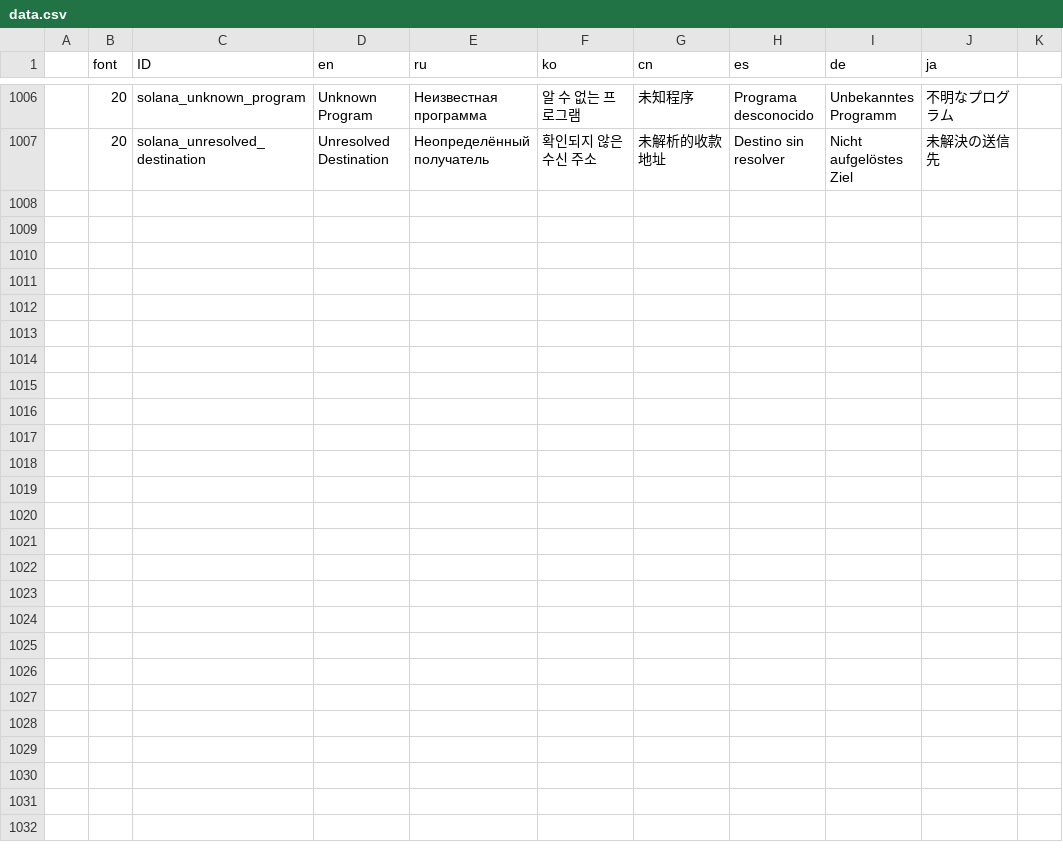
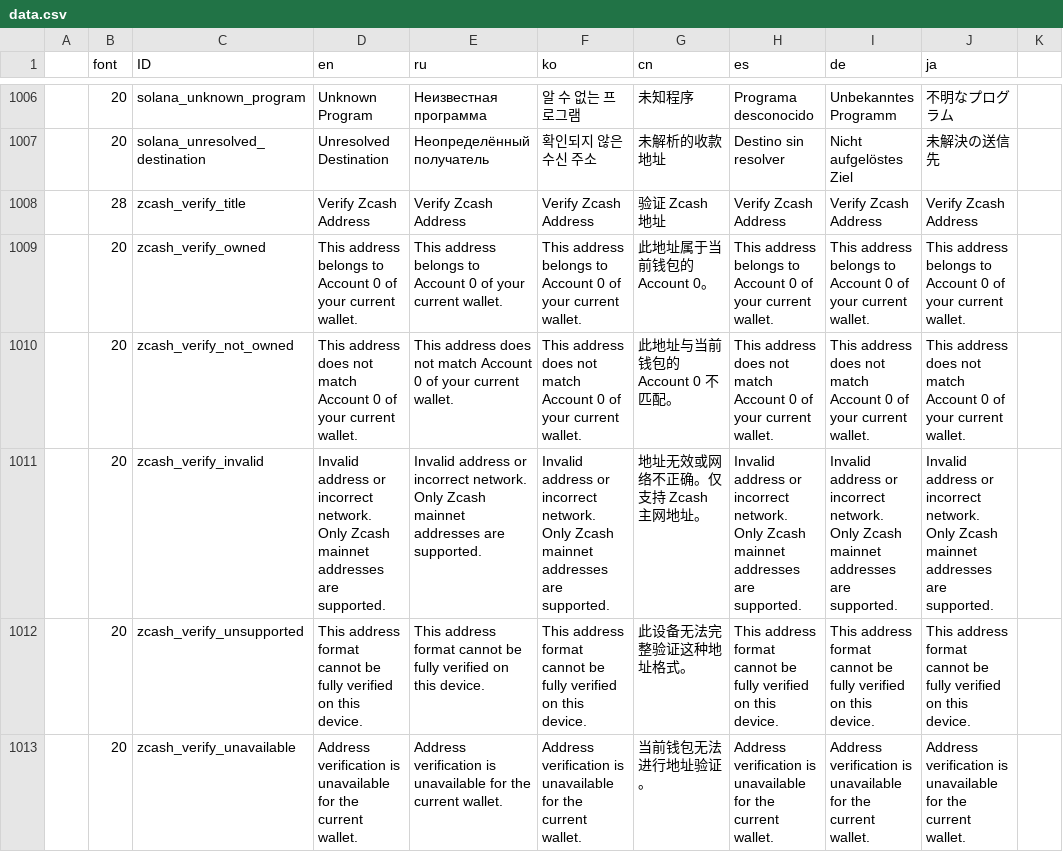
Before and after one commit to bianminyan/keystone3-firmware-test, a CSV file: src/ui/lv_i18n/data.csv, drawn as a sheet; only a part is shown, gaps mark what is left out; the diff names each change by its address in the sheet, - before the commit and + after, or states it on an @@ line.

Commit message:
feat(zcash): verify scanned unified address ownership

```diff
--- a/src/ui/lv_i18n/data.csv
+++ b/src/ui/lv_i18n/data.csv
+row 1008:  | 28 | zcash_verify_title | Verify Zcash Address | Verify Zcash Address | Verify Zcash Address | 验证 Zcash 地址 | Verify Zcash Address | Verify Zcash Address | Verify Zcash Address
+row 1009:  | 20 | zcash_verify_owned | This address belongs to Account 0 of your current wallet. | This address belongs to Account 0 of your current wallet. | This address belongs to Account 0 of your current wallet. | 此地址属于当前钱包的 Account 0。 | This address belongs to Account 0 of your current wallet. | This address belongs to Account 0 of your current wallet. | This address belongs to Account 0 of your current wallet.
+row 1010:  | 20 | zcash_verify_not_owned | This address does not match Account 0 of your current wallet. | This address does not match Account 0 of your current wallet. | This address does not match Account 0 of your current wallet. | 此地址与当前钱包的 Account 0 不匹配。 | This address does not match Account 0 of your current wallet. | This address does not match Account 0 of your current wallet. | This address does not match Account 0 of your current wallet.
+row 1011:  | 20 | zcash_verify_invalid | Invalid address or incorrect network. Only Zcash mainnet addresses are supported. | Invalid address or incorrect network. Only Zcash mainnet addresses are supported. | Invalid address or incorrect network. Only Zcash mainnet addresses are supported. | 地址无效或网络不正确。仅支持 Zcash 主网地址。 | Invalid address or incorrect network. Only Zcash mainnet addresses are supported. | Invalid address or incorrect network. Only Zcash mainnet addresses are supported. | Invalid address or incorrect network. Only Zcash mainnet addresses are supported.
+row 1012:  | 20 | zcash_verify_unsupported | This address format cannot be fully verified on this device. | This address format cannot be fully verified on this device. | This address format cannot be fully verified on this device. | 此设备无法完整验证这种地址格式。 | This address format cannot be fully verified on this device. | This address format cannot be fully verified on this device. | This address format cannot be fully verified on this device.
+row 1013:  | 20 | zcash_verify_unavailable | Address verification is unavailable for the current wallet. | Address verification is unavailable for the current wallet. | Address verification is unavailable for the current wallet. | 当前钱包无法进行地址验证。 | Address verification is unavailable for the current wallet. | Address verification is unavailable for the current wallet. | Address verification is unavailable for the current wallet.
```
Also changed, not shown: 10 other files.
